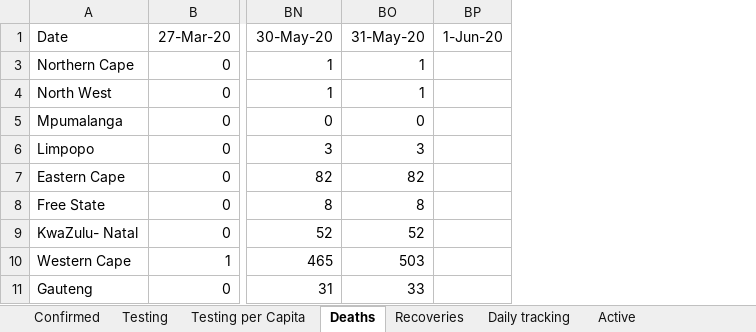
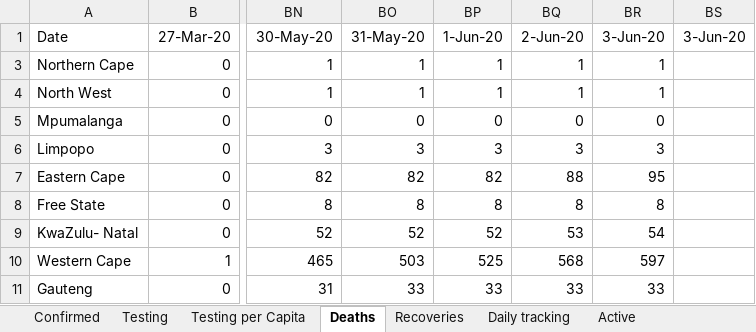
Before and after one commit to pkantue/covid2019, an Excel workbook: Data/Covid2019/SA_data_archive/Province_database.xlsx, sheet Deaths, drawn as a sheet; only a part is shown, gaps mark what is left out; values as stored, in another font and other column widths than the file's, no borders; charts and pictures not drawn; the diff names each change by its address in the sheet, - before the commit and + after, or states it on an @@ line.

```diff
--- a/Data/Covid2019/SA_data_archive/Province_database.xlsx (sheet Deaths)
+++ b/Data/Covid2019/SA_data_archive/Province_database.xlsx (sheet Deaths)
+column BQ (2-Jun-20), rows 3-11: 1 | 1 | 0 | 3 | 88 | 8 | 53 | 568 | 33
+column BR (3-Jun-20), rows 3-11: 1 | 1 | 0 | 3 | 95 | 8 | 54 | 597 | 33
+column BS (3-Jun-20), empty
-BP3:BP4 (1-Jun-20): (empty)
+BP3:BP4 (1-Jun-20): 1
-BP5 (1-Jun-20): (empty)
+BP5 (1-Jun-20): 0
-BP6 (1-Jun-20): (empty)
+BP6 (1-Jun-20): 3
-BP7 (1-Jun-20): (empty)
+BP7 (1-Jun-20): 82
-BP8 (1-Jun-20): (empty)
+BP8 (1-Jun-20): 8
-BP9 (1-Jun-20): (empty)
+BP9 (1-Jun-20): 52
-BP10 (1-Jun-20): (empty)
+BP10 (1-Jun-20): 525
-BP11 (1-Jun-20): (empty)
+BP11 (1-Jun-20): 33
```
Also changed, not shown: sheet Testing, sheet Active, sheet Infection Rate, sheet Recoveries, sheet Confirmed, sheet Closed, 4 more sheets, formulas that keep their value, charts or pictures.
